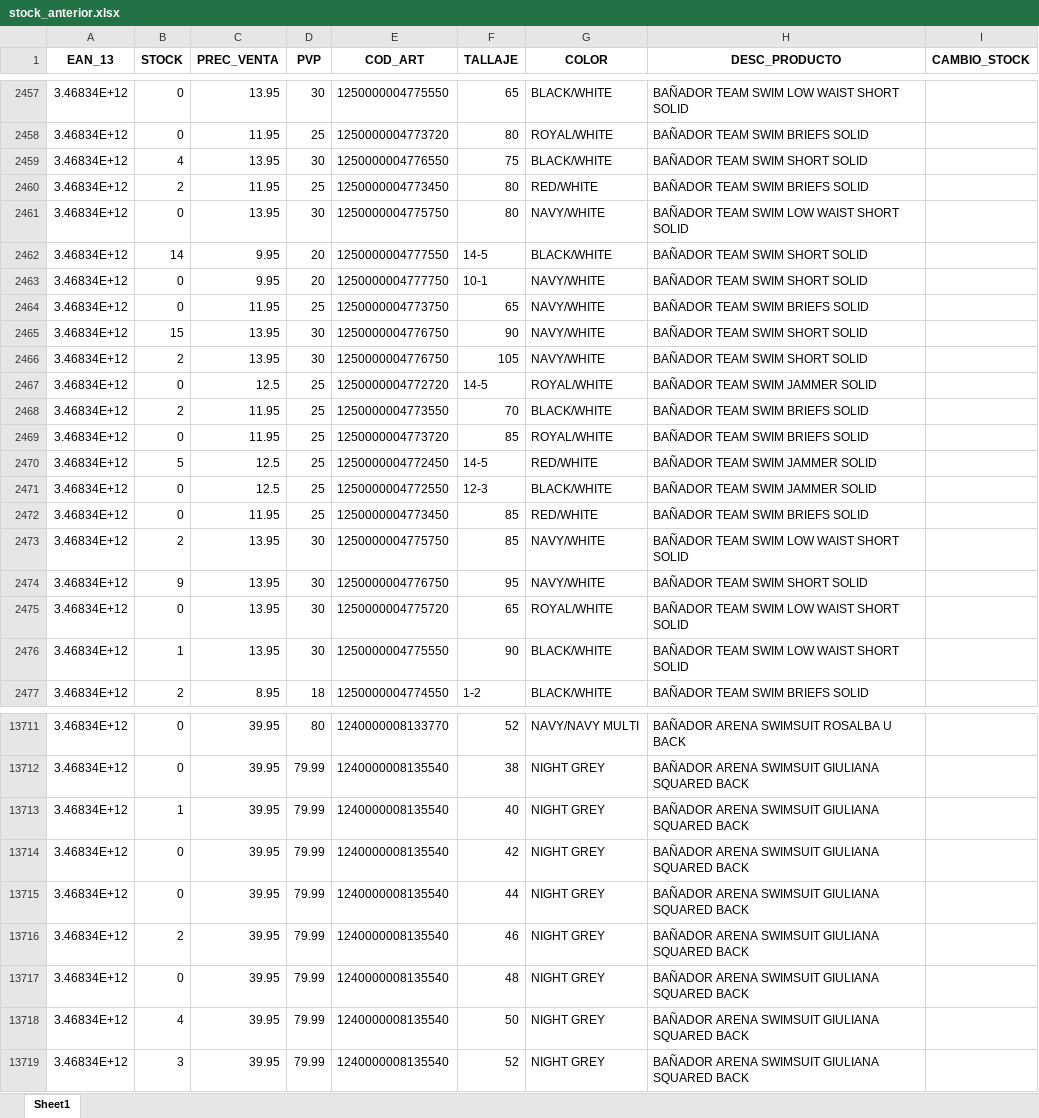
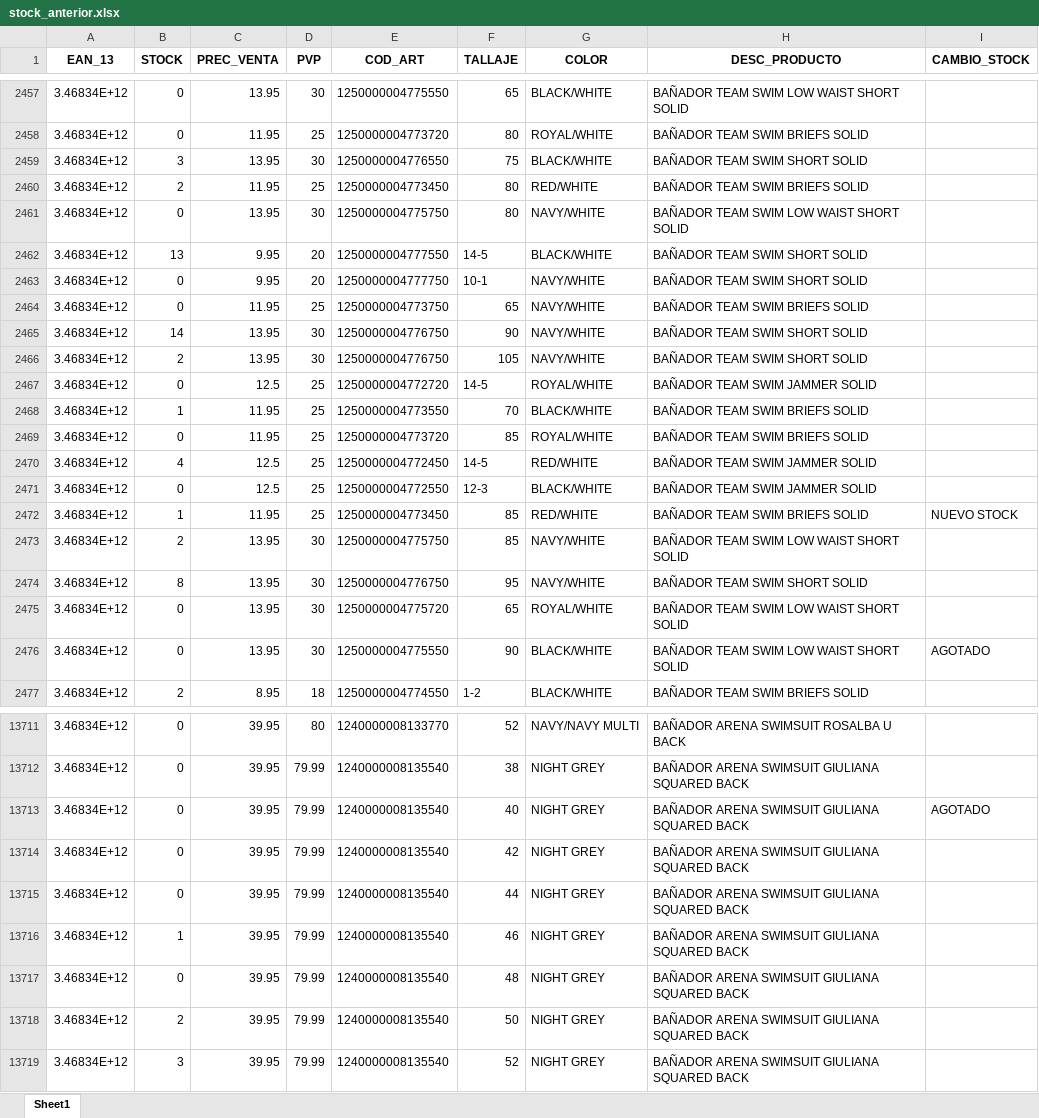
Before and after one commit to diazvjuanjo/stock_alert, an Excel workbook: stock_anterior.xlsx, sheet Sheet1, drawn as a sheet; only a part is shown, gaps mark what is left out; values as stored, in another font and other column widths than the file's, no borders; the diff covers the shown part only; the diff names each change by its address in the sheet, - before the commit and + after, or states it on an @@ line.

```diff
--- a/stock_anterior.xlsx (sheet Sheet1)
+++ b/stock_anterior.xlsx (sheet Sheet1)
-B2459 (STOCK): 4
+B2459 (STOCK): 3
-B2462 (STOCK): 14
+B2462 (STOCK): 13
-B2465 (STOCK): 15
+B2465 (STOCK): 14
-B2468 (STOCK): 2
+B2468 (STOCK): 1
-B2470 (STOCK): 5
+B2470 (STOCK): 4
-B2472 (STOCK): 0
+B2472 (STOCK): 1
-I2472 (CAMBIO_STOCK): (empty)
+I2472 (CAMBIO_STOCK): NUEVO STOCK
-B2474 (STOCK): 9
+B2474 (STOCK): 8
-B2476 (STOCK): 1
+B2476 (STOCK): 0
-I2476 (CAMBIO_STOCK): (empty)
+I2476 (CAMBIO_STOCK): AGOTADO
-B13713 (STOCK): 1
+B13713 (STOCK): 0
-I13713 (CAMBIO_STOCK): (empty)
+I13713 (CAMBIO_STOCK): AGOTADO
-B13716 (STOCK): 2
+B13716 (STOCK): 1
-B13718 (STOCK): 4
+B13718 (STOCK): 2
```
Also changed, not shown: 207 edited cells elsewhere in this sheet.
